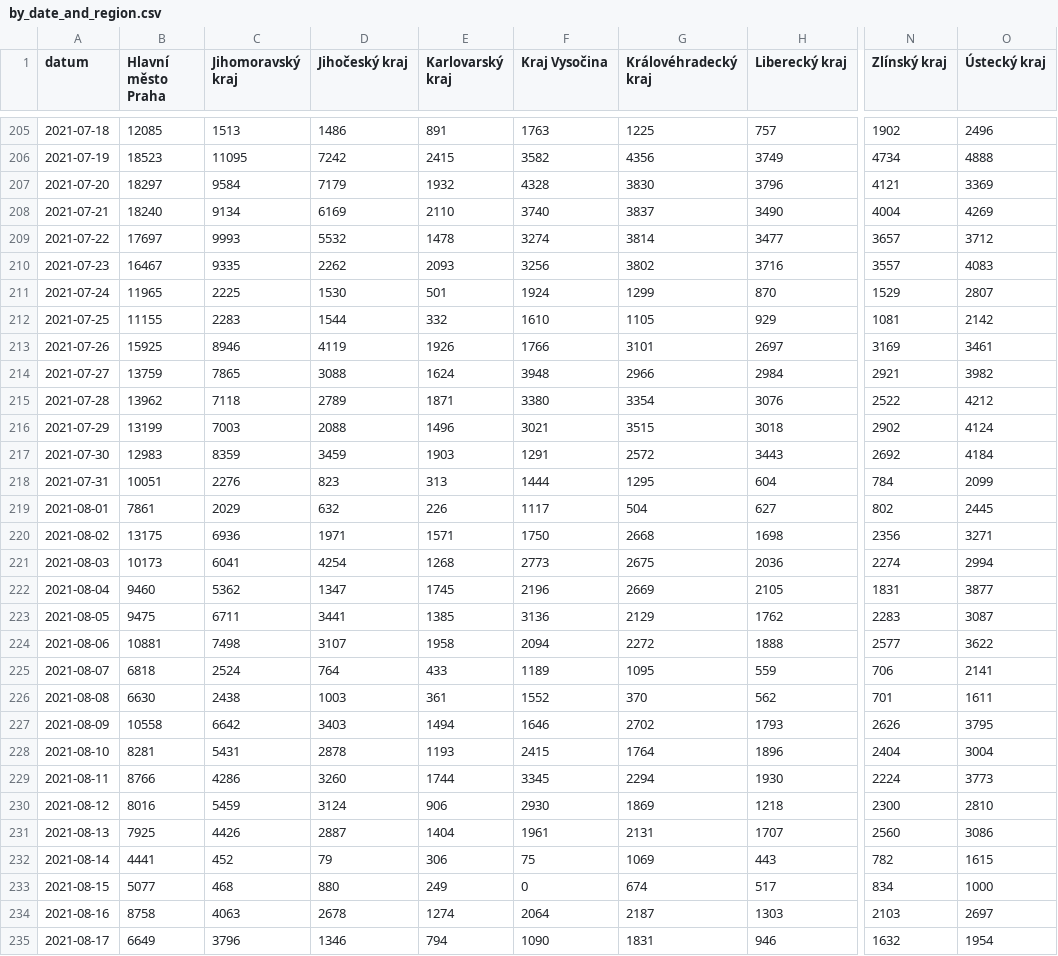
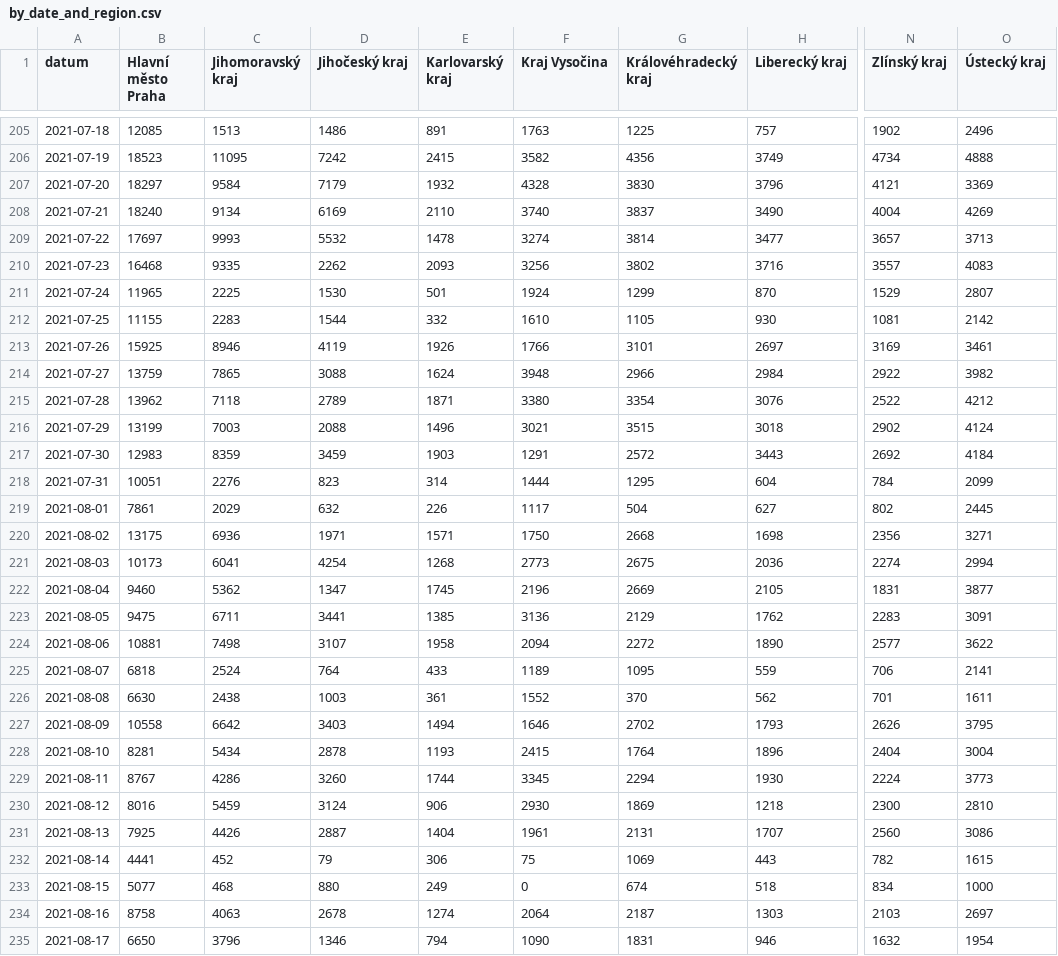
Before and after one commit to vykend/COVID19-Vaccination-Czechia, a CSV file: by_date_and_region.csv, drawn as a sheet; only a part is shown, gaps mark what is left out; the diff covers the shown part only; the diff names each change by its address in the sheet, - before the commit and + after, or states it on an @@ line.

```diff
--- a/by_date_and_region.csv
+++ b/by_date_and_region.csv
-O209 (Ústecký kraj): 3712
+O209 (Ústecký kraj): 3713
-B210 (Hlavní město Praha): 16467
+B210 (Hlavní město Praha): 16468
-H212 (Liberecký kraj): 929
+H212 (Liberecký kraj): 930
-N214 (Zlínský kraj): 2921
+N214 (Zlínský kraj): 2922
-E218 (Karlovarský kraj): 313
+E218 (Karlovarský kraj): 314
-O223 (Ústecký kraj): 3087
+O223 (Ústecký kraj): 3091
-H224 (Liberecký kraj): 1888
+H224 (Liberecký kraj): 1890
-C228 (Jihomoravský kraj): 5431
+C228 (Jihomoravský kraj): 5434
-B229 (Hlavní město Praha): 8766
+B229 (Hlavní město Praha): 8767
-H233 (Liberecký kraj): 517
+H233 (Liberecký kraj): 518
-B235 (Hlavní město Praha): 6649
+B235 (Hlavní město Praha): 6650
```
Also changed, not shown: 1 added row and 76 edited cells elsewhere in this file, aggregation.csv, by_manufacturer.csv, 4 other files.
